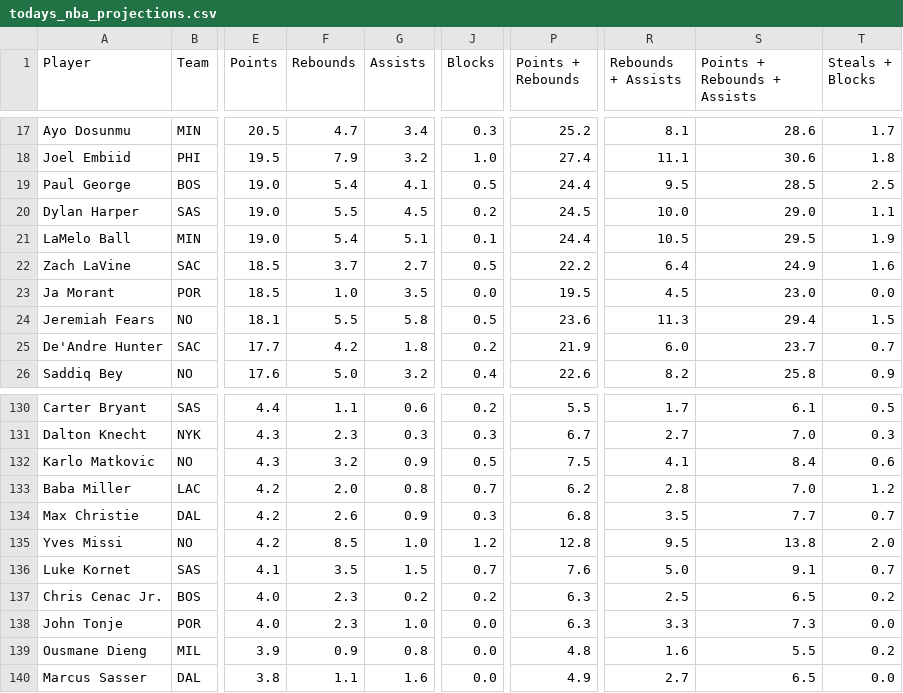
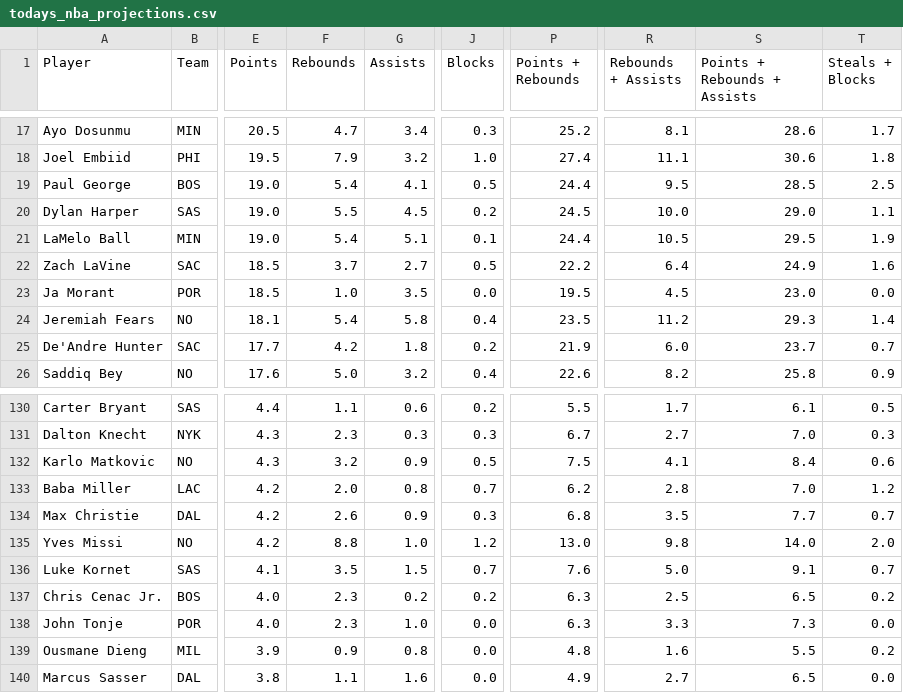
Before and after one commit to jakobabrahamson32-lgtm/courtside-edge, a CSV file: todays_nba_projections.csv, drawn as a sheet; only a part is shown, gaps mark what is left out; the diff names each change by its address in the sheet, - before the commit and + after, or states it on an @@ line.

```diff
--- a/todays_nba_projections.csv
+++ b/todays_nba_projections.csv
-F24 (Rebounds): 5.5
+F24 (Rebounds): 5.4
-J24 (Blocks): 0.5
+J24 (Blocks): 0.4
-P24 (Points + Rebounds): 23.6
+P24 (Points + Rebounds): 23.5
-R24 (Rebounds + Assists): 11.3
+R24 (Rebounds + Assists): 11.2
-S24 (Points + Rebounds + Assists): 29.4
+S24 (Points + Rebounds + Assists): 29.3
-T24 (Steals + Blocks): 1.5
+T24 (Steals + Blocks): 1.4
-F135 (Rebounds): 8.5
+F135 (Rebounds): 8.8
-P135 (Points + Rebounds): 12.8
+P135 (Points + Rebounds): 13.0
-R135 (Rebounds + Assists): 9.5
+R135 (Rebounds + Assists): 9.8
-S135 (Points + Rebounds + Assists): 13.8
+S135 (Points + Rebounds + Assists): 14.0
```
Also changed, not shown: nba_injuries.csv, nfl_injuries.csv.
